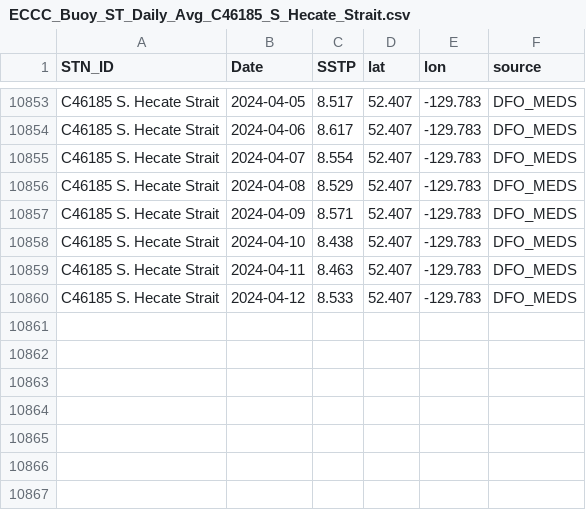
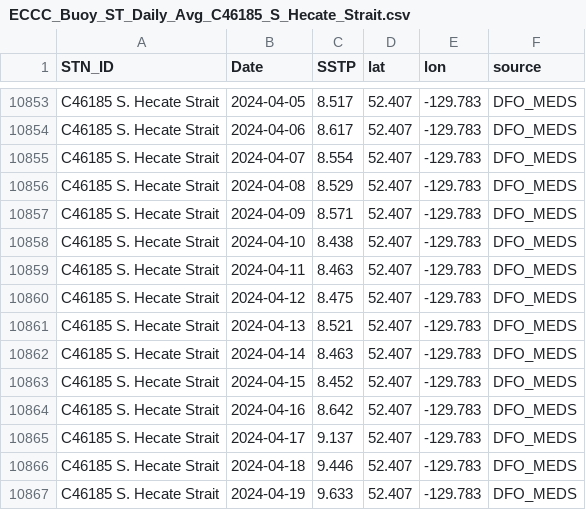
Before and after one commit to IOS-OSD-DPG/Pacific_SST_Monitoring, a CSV file: data/buoy_ST_daily/ECCC_Buoy_ST_Daily_Avg_C46185_S_Hecate_Strait.csv, drawn as a sheet; only a part is shown, gaps mark what is left out.

```diff
--- a/data/buoy_ST_daily/ECCC_Buoy_ST_Daily_Avg_C46185_S_Hecate_Strait.csv
+++ b/data/buoy_ST_daily/ECCC_Buoy_ST_Daily_Avg_C46185_S_Hecate_Strait.csv
@@ -10859,2 +10859,9 @@
 "C46185 S. Hecate Strait",2024-04-11,8.463,52.407,-129.783,"DFO_MEDS"
-"C46185 S. Hecate Strait",2024-04-12,8.533,52.407,-129.783,"DFO_MEDS"
+"C46185 S. Hecate Strait",2024-04-12,8.475,52.407,-129.783,"DFO_MEDS"
+"C46185 S. Hecate Strait",2024-04-13,8.521,52.407,-129.783,"DFO_MEDS"
+"C46185 S. Hecate Strait",2024-04-14,8.463,52.407,-129.783,"DFO_MEDS"
+"C46185 S. Hecate Strait",2024-04-15,8.452,52.407,-129.783,"DFO_MEDS"
+"C46185 S. Hecate Strait",2024-04-16,8.642,52.407,-129.783,"DFO_MEDS"
+"C46185 S. Hecate Strait",2024-04-17,9.137,52.407,-129.783,"DFO_MEDS"
+"C46185 S. Hecate Strait",2024-04-18,9.446,52.407,-129.783,"DFO_MEDS"
+"C46185 S. Hecate Strait",2024-04-19,9.633,52.407,-129.783,"DFO_MEDS"
```
Also changed, not shown: data/buoy_ST_daily/ECCC_Buoy_ST_Daily_Avg_C46145_Central_Dixon_Entrance.csv, data/buoy_ST_daily/ECCC_Buoy_ST_Daily_Avg_C46181_Nanakwa_Shoal.csv, 31 other files.
